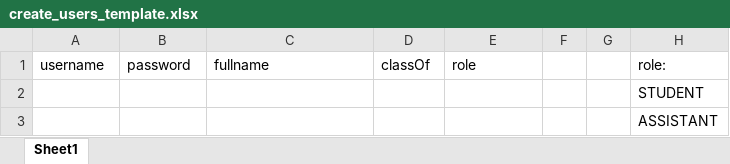
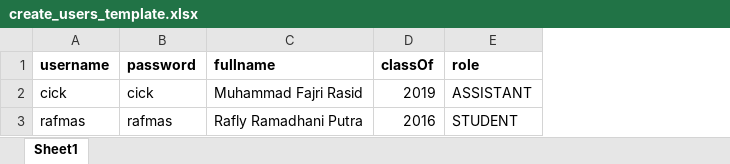
Before and after one commit to fajri-rasid1st/asco, an Excel workbook: assets/files/create_users_template.xlsx, sheet Sheet1, drawn as a sheet; values as stored, in another font and other column widths than the file's, no borders; the diff names each change by its address in the sheet, - before the commit and + after, or states it on an @@ line.

Commit message:
feat: read xlsx file

```diff
--- a/assets/files/create_users_template.xlsx (sheet Sheet1)
+++ b/assets/files/create_users_template.xlsx (sheet Sheet1)
-column F, empty
-column G, empty
-column H (role:), rows 2-3: STUDENT | ASSISTANT
-A1:E1 bold: off
+A1:E1 bold: on
-A2 (username): (empty)
+A2 (username): cick
-B2 (password): (empty)
+B2 (password): cick
-C2 (fullname): (empty)
+C2 (fullname): Muhammad Fajri Rasid
-D2 (classOf): (empty)
+D2 (classOf): 2019
-E2 (role): (empty)
+E2 (role): ASSISTANT
-A3 (username): (empty)
+A3 (username): rafmas
-B3 (password): (empty)
+B3 (password): rafmas
-C3 (fullname): (empty)
+C3 (fullname): Rafly Ramadhani Putra
-D3 (classOf): (empty)
+D3 (classOf): 2016
-E3 (role): (empty)
+E3 (role): STUDENT
```
Also changed, not shown: 4 other files.
